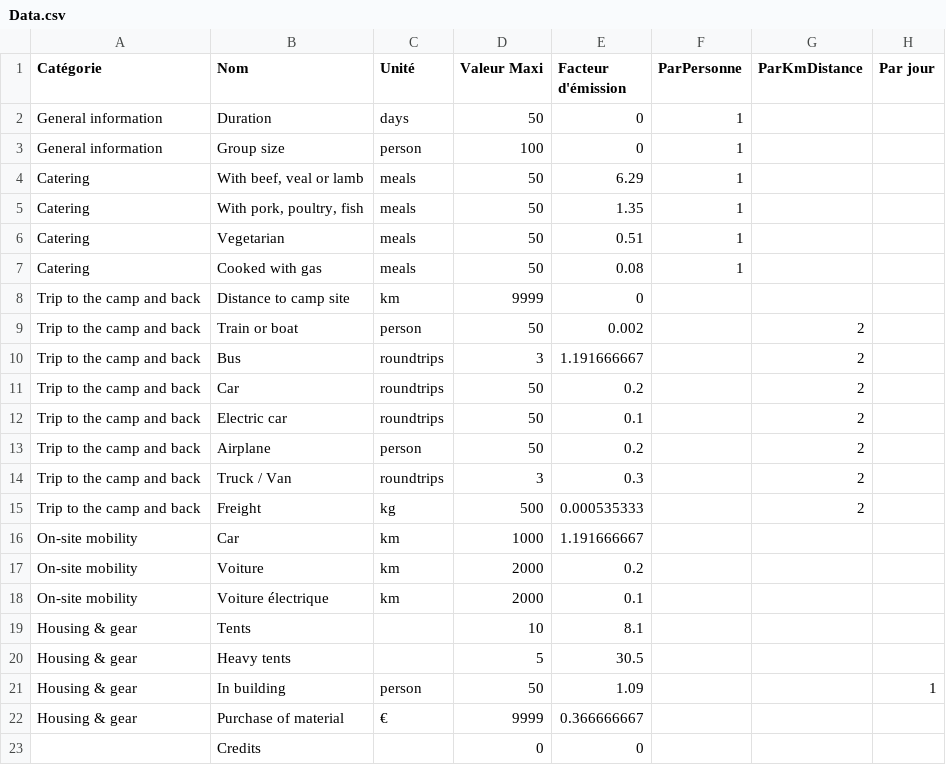
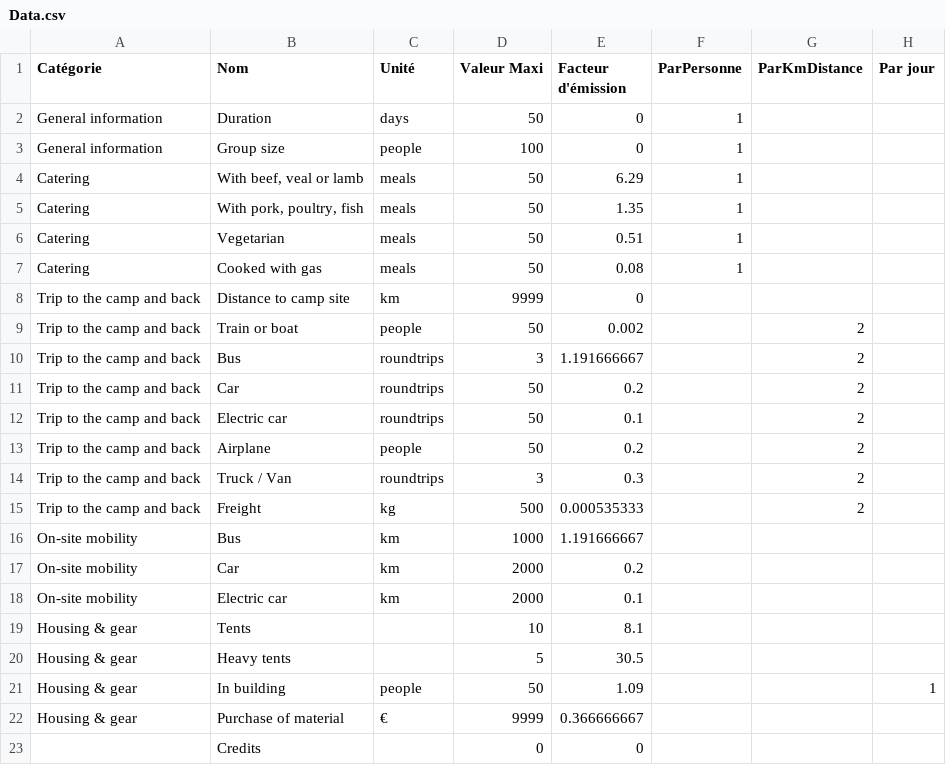
Before and after one commit to jeromekasparian/BilanCO2, a CSV file: VersionApple/en.lproj/Data.csv, drawn as a sheet; only a part is shown; the diff names each change by its address in the sheet, - before the commit and + after, or states it on an @@ line.

```diff
--- a/VersionApple/en.lproj/Data.csv
+++ b/VersionApple/en.lproj/Data.csv
-C3 (Unité): person
+C3 (Unité): people
-C9 (Unité): person
+C9 (Unité): people
-C13 (Unité): person
+C13 (Unité): people
-B16 (Nom): Car
+B16 (Nom): Bus
-B17 (Nom): Voiture
+B17 (Nom): Car
-B18 (Nom): Voiture électrique
+B18 (Nom): Electric car
-C21 (Unité): person
+C21 (Unité): people
```
Also changed, not shown: VersionApple/fr.lproj/Data.csv, 6 other files.
